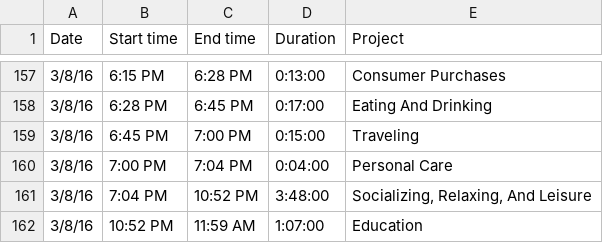
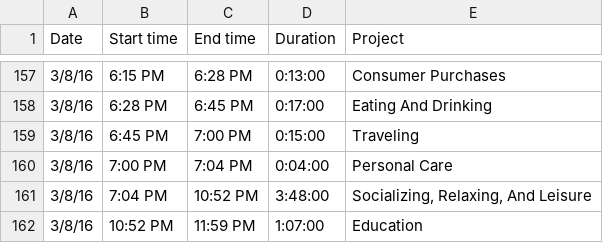
Before and after one commit to timguoqk/week, a CSV file: timesheet.csv, drawn as a sheet; only a part is shown, gaps mark what is left out.

Commit message:
add wad, fix bugs in data, adjust colors, add highlight f

```diff
--- a/timesheet.csv
+++ b/timesheet.csv
@@ -161,2 +161,2 @@ Date,Start time,End time,Duration,Project
 3/8/16,7:04 PM,10:52 PM,3:48:00,"Socializing, Relaxing, And Leisure"
-3/8/16,10:52 PM,11:59 AM,1:07:00,Education
+3/8/16,10:52 PM,11:59 PM,1:07:00,Education
```
Also changed, not shown: 3 other files.
